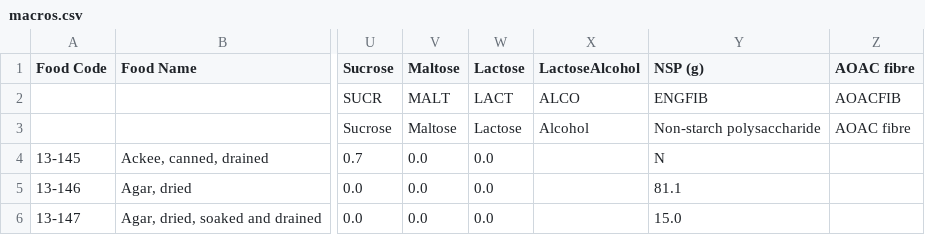
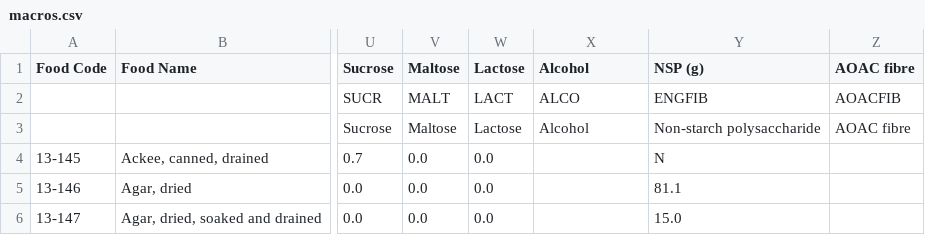
Before and after one commit to timothyhead/YesNutritionMacCanceWiddowson, a CSV file: macros.csv, drawn as a sheet; only a part is shown, gaps mark what is left out; the diff names each change by its address in the sheet, - before the commit and + after, or states it on an @@ line.

Commit message:
have readded proximates file from numbers correcting alcohol coloumn header

```diff
--- a/macros.csv
+++ b/macros.csv
-X1: LactoseAlcohol
+X1: Alcohol
```
